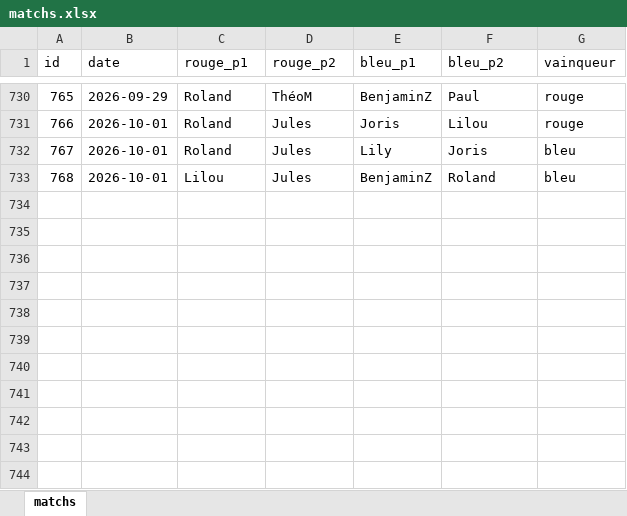
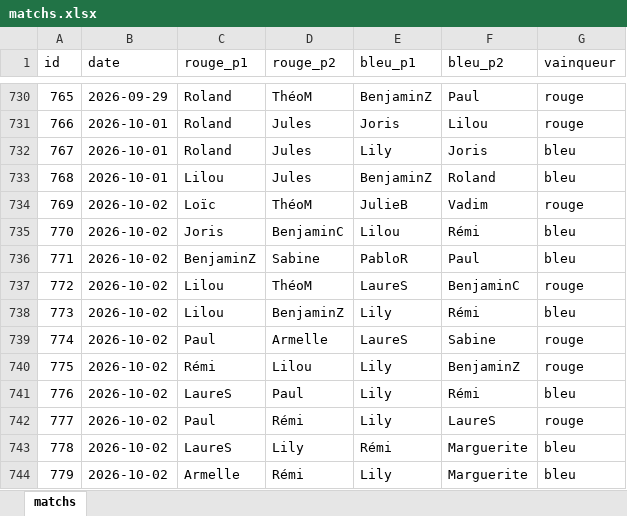
Before and after one commit to CBGP-activities/Foosball, an Excel workbook: data/matchs.xlsx, sheet matchs, drawn as a sheet; only a part is shown, gaps mark what is left out; values as stored, in another font and other column widths than the file's, no borders; the diff names each change by its address in the sheet, - before the commit and + after, or states it on an @@ line.

```diff
--- a/data/matchs.xlsx (sheet matchs)
+++ b/data/matchs.xlsx (sheet matchs)
+row 734: 769 | 2026-10-02 | Loïc | ThéoM | JulieB | Vadim | rouge
+row 735: 770 | 2026-10-02 | Joris | BenjaminC | Lilou | Rémi | bleu
+row 736: 771 | 2026-10-02 | BenjaminZ | Sabine | PabloR | Paul | bleu
+row 737: 772 | 2026-10-02 | Lilou | ThéoM | LaureS | BenjaminC | rouge
+row 738: 773 | 2026-10-02 | Lilou | BenjaminZ | Lily | Rémi | bleu
+row 739: 774 | 2026-10-02 | Paul | Armelle | LaureS | Sabine | rouge
+row 740: 775 | 2026-10-02 | Rémi | Lilou | Lily | BenjaminZ | rouge
+row 741: 776 | 2026-10-02 | LaureS | Paul | Lily | Rémi | bleu
+row 742: 777 | 2026-10-02 | Paul | Rémi | Lily | LaureS | rouge
+row 743: 778 | 2026-10-02 | LaureS | Lily | Rémi | Marguerite | bleu
+row 744: 779 | 2026-10-02 | Armelle | Rémi | Lily | Marguerite | bleu
```
Also changed, not shown: 15 other files.
